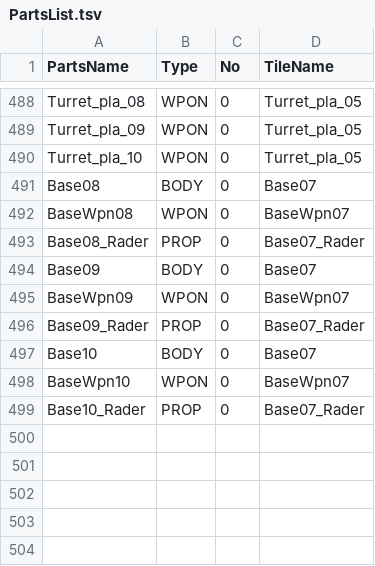
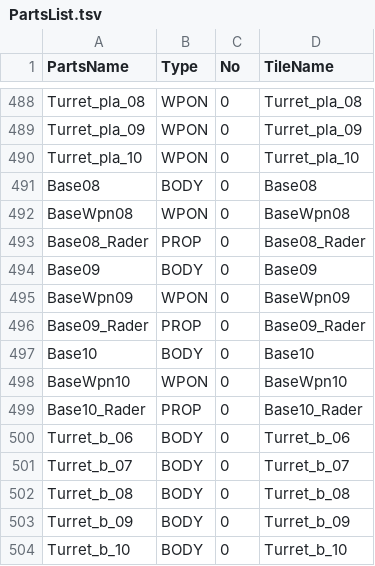
Before and after one commit to gelb2/MachDefense, a TSV file: Resources/Tables/PartsList.tsv, drawn as a sheet; only a part is shown, gaps mark what is left out; the diff covers the shown part only; the diff names each change by its address in the sheet, - before the commit and + after, or states it on an @@ line.

```diff
--- a/Resources/Tables/PartsList.tsv
+++ b/Resources/Tables/PartsList.tsv
-D488 (TileName): Turret_pla_05
+D488 (TileName): Turret_pla_08
-D489 (TileName): Turret_pla_05
+D489 (TileName): Turret_pla_09
-D490 (TileName): Turret_pla_05
+D490 (TileName): Turret_pla_10
-D491 (TileName): Base07
+D491 (TileName): Base08
-D492 (TileName): BaseWpn07
+D492 (TileName): BaseWpn08
-D493 (TileName): Base07_Rader
+D493 (TileName): Base08_Rader
-D494 (TileName): Base07
+D494 (TileName): Base09
-D495 (TileName): BaseWpn07
+D495 (TileName): BaseWpn09
-D496 (TileName): Base07_Rader
+D496 (TileName): Base09_Rader
-D497 (TileName): Base07
+D497 (TileName): Base10
-D498 (TileName): BaseWpn07
+D498 (TileName): BaseWpn10
-D499 (TileName): Base07_Rader
+D499 (TileName): Base10_Rader
+row 500: Turret_b_06 | BODY | 0 | Turret_b_06
+row 501: Turret_b_07 | BODY | 0 | Turret_b_07
+row 502: Turret_b_08 | BODY | 0 | Turret_b_08
+row 503: Turret_b_09 | BODY | 0 | Turret_b_09
+row 504: Turret_b_10 | BODY | 0 | Turret_b_10
```
Also changed, not shown: 27 edited cells elsewhere in this file, Resources/Tables/TileList.tsv, 54 other files.
